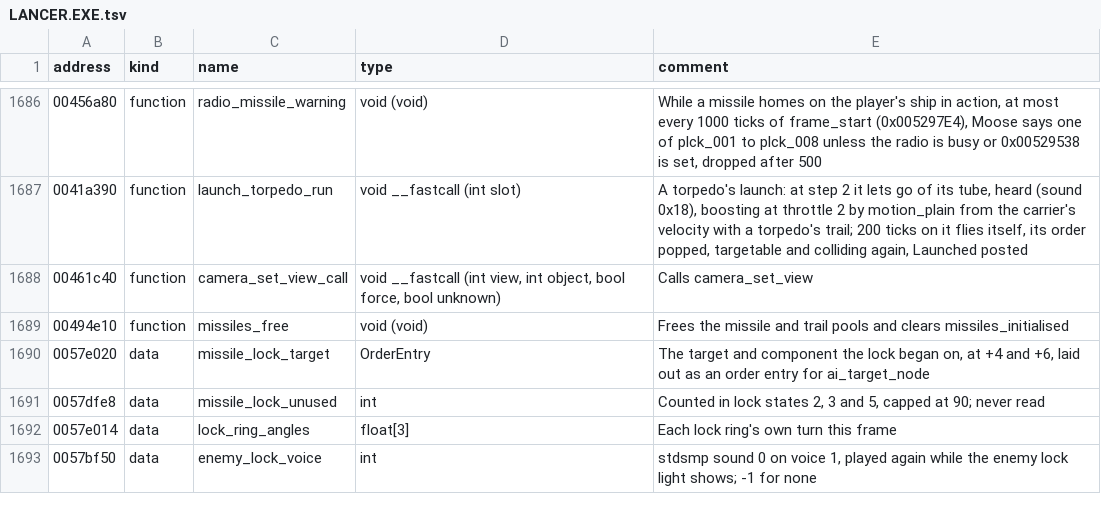
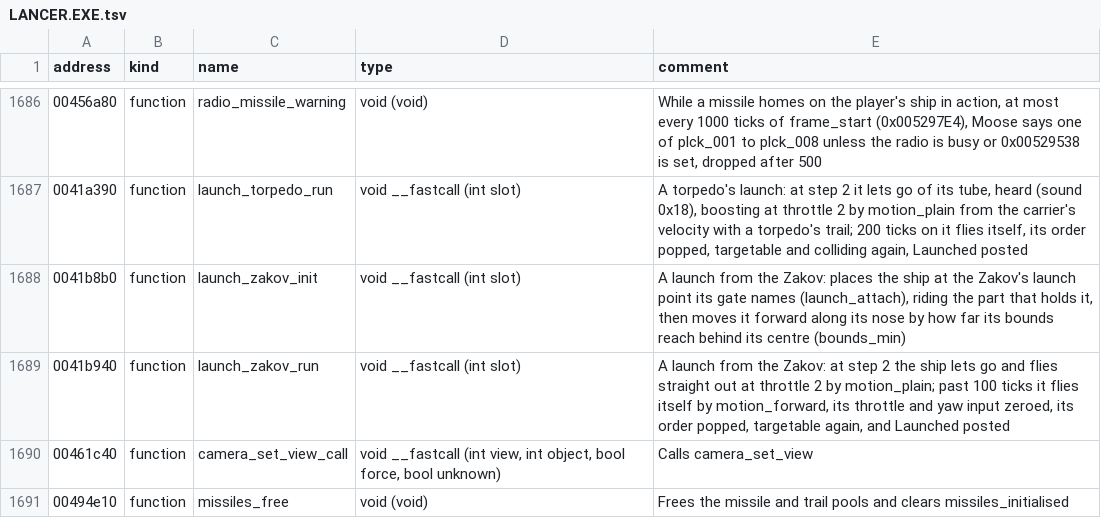
Before and after one commit to OpenReliant/openreliant, a TSV file: ghidra/names/LANCER.EXE.tsv, drawn as a sheet; only a part is shown, gaps mark what is left out; the shorter side is filled out with more unchanged rows.

Commit message:
fix: the Zakov's fighters wait on its launch points and launch from them (#576)
In mission 2, the Zakov arrives with eight fighters that its script sets
up to launch from it (`SetupLaunch`, through gates 0 to 3 and 5 to 8).
The original launches them in a style of the Zakov's own, style 9 of the
launch table:

- `launch_zakov_init` (`0x0041B8B0`) places each fighter on the launch
point its gate names (`launch_attach`), riding the part that holds it,
then moves it forward along its nose by how far its bounding box reaches
behind its centre.
- `launch_zakov_run` (`0x0041B940`) lets it go at step 2 and flies it
straight out at throttle 2 (`motion_plain`). Past 100 ticks, it flies
itself again with its throttle and yaw input zeroed, and its launch
ends.

OpenReliant didn't port that style, so the fighters rode along beside
the Zakov in the two lines the mission first placed them in. This should
have been in 0.6, since the first five missions are meant to play in
full.

- `launch/zakov.zig` ports both routines, with tests for the placing and
the launch.
- `launch.zig` runs the style, and the names file has the two routines.
- The launch doc describes the Zakov's launch.

Tested in mission 2 with the Zakov's arrival started by hand: the
fighters wait on the launch points of the front section, and fly out
along their noses when the launch starts. Before the fix, they floated
in a group away from the cruiser.

Closes #563. Part of #304.

```diff
--- a/ghidra/names/LANCER.EXE.tsv
+++ b/ghidra/names/LANCER.EXE.tsv
@@ -1687,2 +1687,4 @@ address	kind	name	type	comment
 0041a390	function	launch_torpedo_run	void __fastcall (int slot)	A torpedo's launch: at step 2 it lets go of its tube, heard (sound 0x18), boosting at throttle 2 by motion_plain from the carrier's velocity with a torpedo's trail; 200 ticks on it flies itself, its order popped, targetable and colliding again, Launched posted
+0041b8b0	function	launch_zakov_init	void __fastcall (int slot)	A launch from the Zakov: places the ship at the Zakov's launch point its gate names (launch_attach), riding the part that holds it, then moves it forward along its nose by how far its bounds reach behind its centre (bounds_min)
+0041b940	function	launch_zakov_run	void __fastcall (int slot)	A launch from the Zakov: at step 2 the ship lets go and flies straight out at throttle 2 by motion_plain; past 100 ticks it flies itself by motion_forward, its throttle and yaw input zeroed, its order popped, targetable again, and Launched posted
 00461c40	function	camera_set_view_call	void __fastcall (int view, int object, bool force, bool unknown)	Calls camera_set_view
```
Also changed, not shown: 3 other files.
